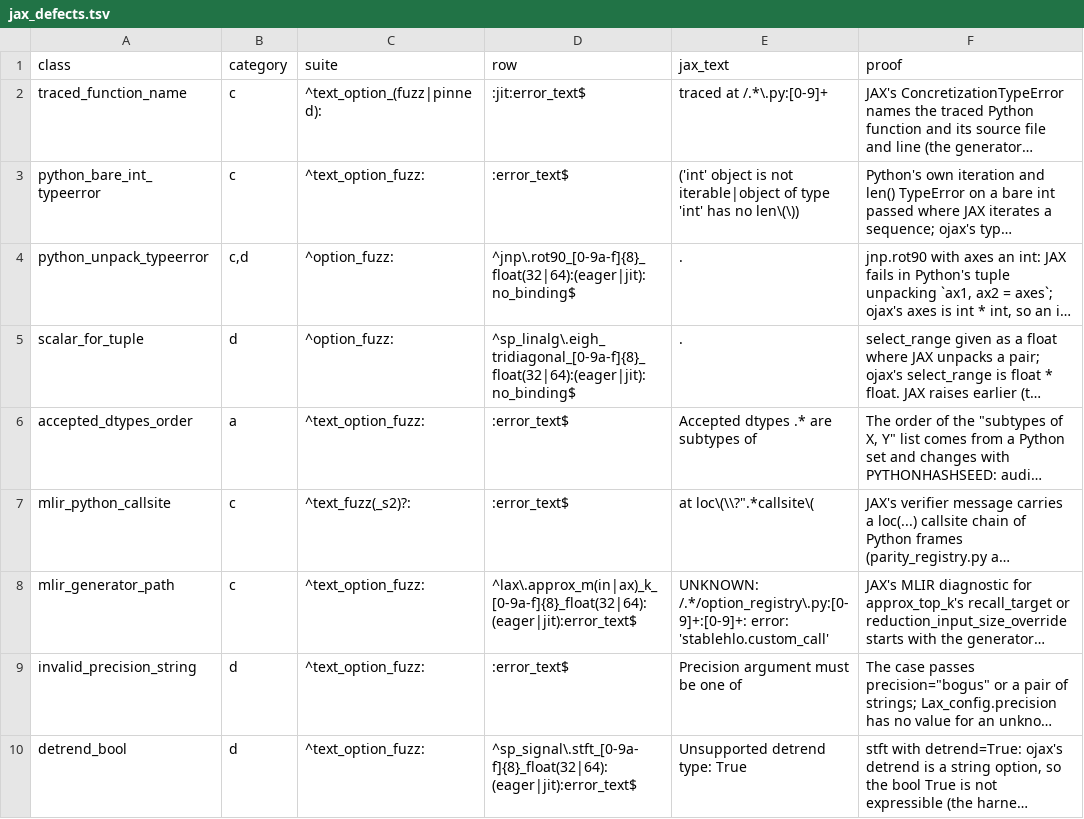
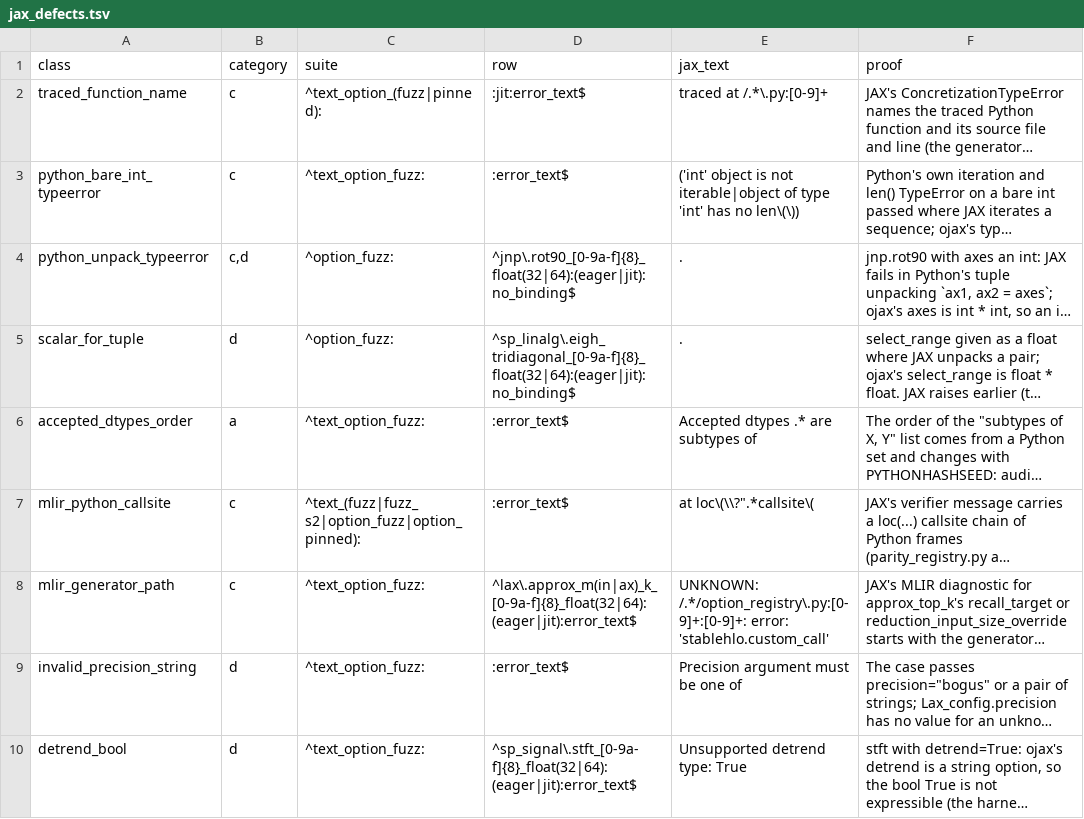
Before and after one commit to sixnathan/ojax, a TSV file: tools/jax_defects.tsv, drawn as a sheet; long unchanged cells end in …; the diff names each change by its address in the sheet, - before the commit and + after, or states it on an @@ line.

```diff
--- a/tools/jax_defects.tsv
+++ b/tools/jax_defects.tsv
-C7 (suite): ^text_fuzz(_s2)?:
+C7 (suite): ^text_(fuzz|fuzz_s2|option_fuzz|option_pinned):
```
